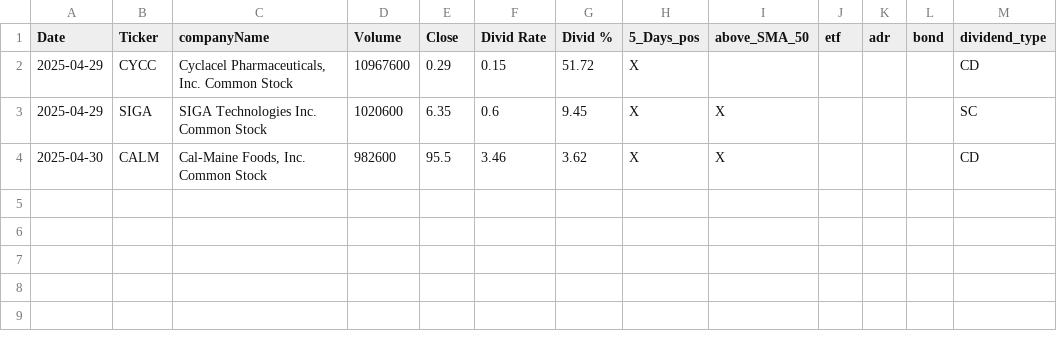
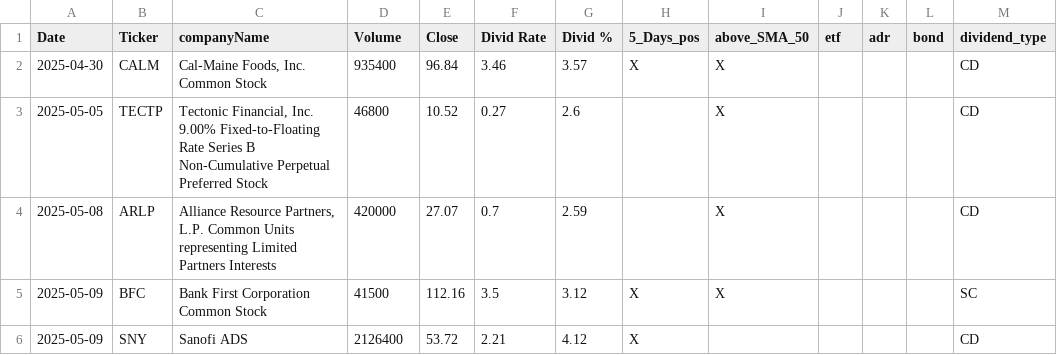
Before and after one commit to fxhuhn/dividend-shorter, a CSV file: screener.csv, drawn as a sheet.

```diff
--- a/screener.csv
+++ b/screener.csv
@@ -1,4 +1,6 @@
 Date,Ticker,companyName,Volume,Close,Divid Rate,Divid %,5_Days_pos,above_SMA_50,etf,adr,bond,dividend_type
-2025-04-29,CYCC,"Cyclacel Pharmaceuticals, Inc. Common Stock",10967600,0.29,0.15,51.72,X,,,,,CD
-2025-04-29,SIGA,SIGA Technologies Inc. Common Stock,1020600,6.35,0.6,9.45,X,X,,,,SC
-2025-04-30,CALM,"Cal-Maine Foods, Inc. Common Stock",982600,95.5,3.46,3.62,X,X,,,,CD
+2025-04-30,CALM,"Cal-Maine Foods, Inc. Common Stock",935400,96.84,3.46,3.57,X,X,,,,CD
+2025-05-05,TECTP,"Tectonic Financial, Inc. 9.00% Fixed-to-Floating Rate Series B Non-Cumulative Perpetual Preferred Stock",46800,10.52,0.27,2.6,,X,,,,CD
+2025-05-08,ARLP,"Alliance Resource Partners, L.P. Common Units representing Limited Partners Interests",420000,27.07,0.7,2.59,,X,,,,CD
+2025-05-09,BFC,Bank First Corporation Common Stock,41500,112.16,3.5,3.12,X,X,,,,SC
+2025-05-09,SNY,Sanofi ADS,2126400,53.72,2.21,4.12,X,,,,,CD
```
